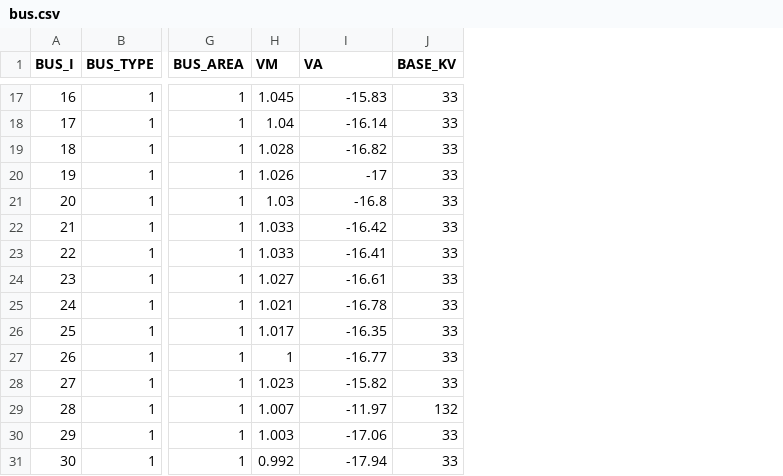
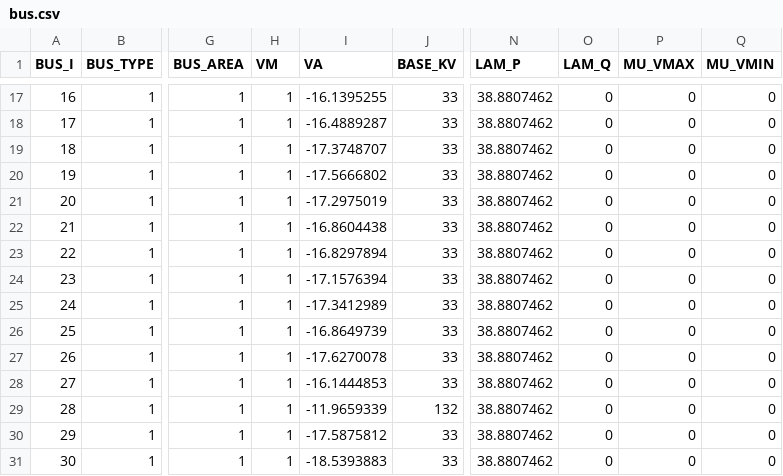
Before and after one commit to caseformat/ieee30, a CSV file: bus.csv, drawn as a sheet; only a part is shown, gaps mark what is left out; the diff covers the shown part only; the diff names each change by its address in the sheet, - before the commit and + after, or states it on an @@ line.

```diff
--- a/bus.csv
+++ b/bus.csv
+column N (LAM_P), rows 17-31: all 38.8807462
+column O (LAM_Q), rows 17-31: all 0
+column P (MU_VMAX), rows 17-31: all 0
+column Q (MU_VMIN), rows 17-31: all 0
-H17 (VM): 1.045
+H17 (VM): 1
-I17 (VA): -15.83
+I17 (VA): -16.1395255
-H18 (VM): 1.04
+H18 (VM): 1
-I18 (VA): -16.14
+I18 (VA): -16.4889287
-H19 (VM): 1.028
+H19 (VM): 1
-I19 (VA): -16.82
+I19 (VA): -17.3748707
-H20 (VM): 1.026
+H20 (VM): 1
-I20 (VA): -17
+I20 (VA): -17.5666802
-H21 (VM): 1.03
+H21 (VM): 1
-I21 (VA): -16.8
+I21 (VA): -17.2975019
-H22:H23 (VM): 1.033
+H22:H23 (VM): 1
-I22 (VA): -16.42
+I22 (VA): -16.8604438
-I23 (VA): -16.41
+I23 (VA): -16.8297894
-H24 (VM): 1.027
+H24 (VM): 1
-I24 (VA): -16.61
+I24 (VA): -17.1576394
-H25 (VM): 1.021
+H25 (VM): 1
-I25 (VA): -16.78
+I25 (VA): -17.3412989
-H26 (VM): 1.017
+H26 (VM): 1
-I26 (VA): -16.35
+I26 (VA): -16.8649739
-I27 (VA): -16.77
+I27 (VA): -17.6270078
-H28 (VM): 1.023
+H28 (VM): 1
-I28 (VA): -15.82
+I28 (VA): -16.1444853
-H29 (VM): 1.007
+H29 (VM): 1
-I29 (VA): -11.97
+I29 (VA): -11.9659339
-H30 (VM): 1.003
+H30 (VM): 1
-I30 (VA): -17.06
+I30 (VA): -17.5875812
-H31 (VM): 0.992
+H31 (VM): 1
-I31 (VA): -17.94
+I31 (VA): -18.5393883
```
Also changed, not shown: 29 edited cells elsewhere in this file, branch.csv, gen.csv.
